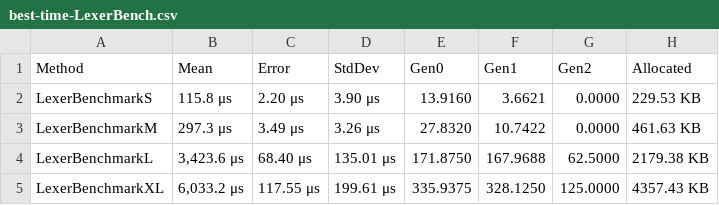
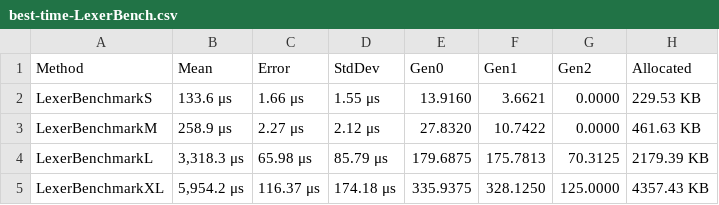
Before and after one commit to xXrederXx/YSharp, a CSV file: Docs/Benchmarks/Data/best-time-LexerBench.csv, drawn as a sheet.

Commit message:
Test bench report writer

```diff
--- a/Docs/Benchmarks/Data/best-time-LexerBench.csv
+++ b/Docs/Benchmarks/Data/best-time-LexerBench.csv
@@ -1,5 +1,5 @@
 Method;Mean;Error;StdDev;Gen0;Gen1;Gen2;Allocated
-LexerBenchmarkS;115.8 μs;2.20 μs;3.90 μs;13.9160;3.6621;0.0000;229.53 KB
-LexerBenchmarkM;297.3 μs;3.49 μs;3.26 μs;27.8320;10.7422;0.0000;461.63 KB
-LexerBenchmarkL;3,423.6 μs;68.40 μs;135.01 μs;171.8750;167.9688;62.5000;2179.38 KB
-LexerBenchmarkXL;6,033.2 μs;117.55 μs;199.61 μs;335.9375;328.1250;125.0000;4357.43 KB
+LexerBenchmarkS;133.6 μs;1.66 μs;1.55 μs;13.9160;3.6621;0.0000;229.53 KB
+LexerBenchmarkM;258.9 μs;2.27 μs;2.12 μs;27.8320;10.7422;0.0000;461.63 KB
+LexerBenchmarkL;3,318.3 μs;65.98 μs;85.79 μs;179.6875;175.7813;70.3125;2179.39 KB
+LexerBenchmarkXL;5,954.2 μs;116.37 μs;174.18 μs;335.9375;328.1250;125.0000;4357.43 KB
```
Also changed, not shown: Docs/Benchmarks/Data/old-LexerBench.csv, 3 other files.
